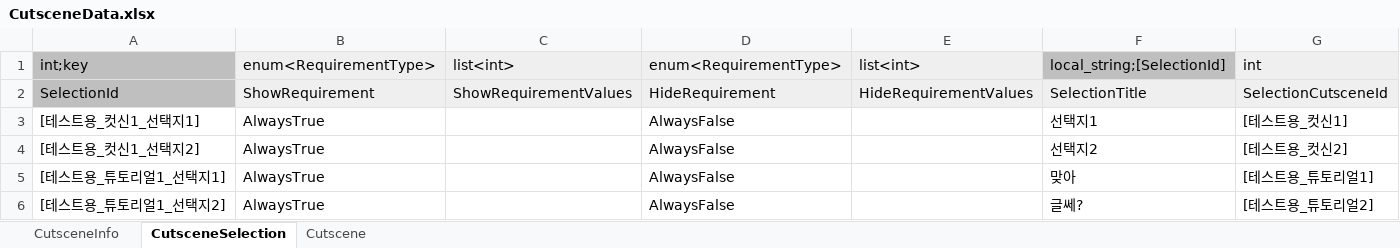
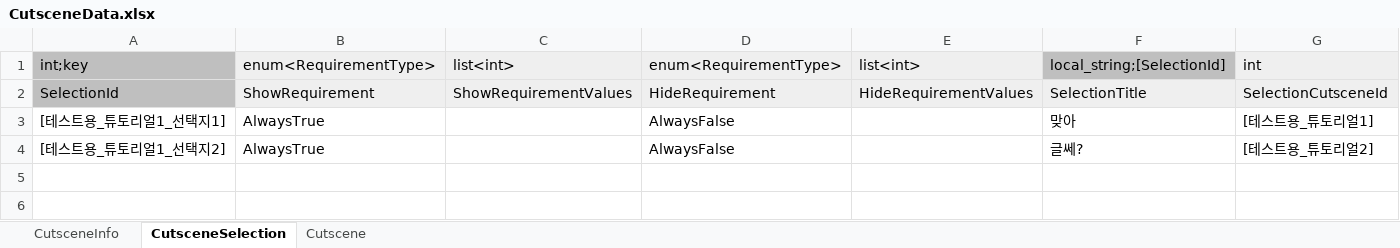
Before and after one commit to Lunaria-Project/lunaria-data, an Excel workbook: excel/CutsceneData.xlsx, sheet CutsceneSelection, drawn as a sheet; values as stored, in another font and other column widths than the file's, no borders; the diff names each change by its address in the sheet, - before the commit and + after, or states it on an @@ line.

```diff
--- a/excel/CutsceneData.xlsx (sheet CutsceneSelection)
+++ b/excel/CutsceneData.xlsx (sheet CutsceneSelection)
-row 3: [테스트용_컷신1_선택지1] | AlwaysTrue |  | AlwaysFalse |  | 선택지1 | [테스트용_컷신1]
-row 4: [테스트용_컷신1_선택지2] | AlwaysTrue |  | AlwaysFalse |  | 선택지2 | [테스트용_컷신2]
```
Also changed, not shown: sheet Cutscene, excel/MapNpcData.xlsx.
